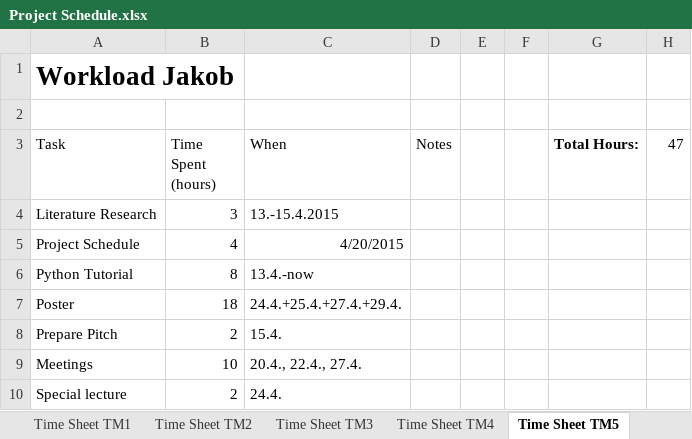
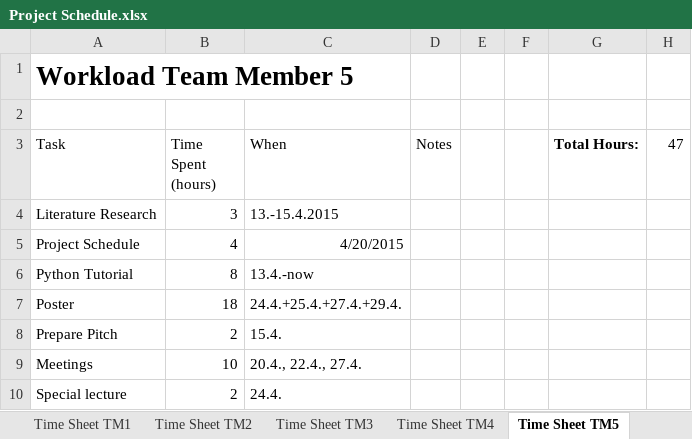
Before and after one commit to heidekrueger/CaseStudiesMachineLearning, an Excel workbook: Project Schedule.xlsx, sheet Time Sheet TM5, drawn as a sheet; values as stored, in another font and other column widths than the file's, no borders; table styles not drawn; the diff names each change by its address in the sheet, - before the commit and + after, or states it on an @@ line.

Commit message:
Team meeting, Project Schedule update

```diff
--- a/Project Schedule.xlsx (sheet Time Sheet TM5)
+++ b/Project Schedule.xlsx (sheet Time Sheet TM5)
-A1 (Task): Workload Jakob
+A1 (Task): Workload Team Member 5
```
Also changed, not shown: sheet Milestones + Packages, sheet Gantt Chart, sheet temporary, sheet Time Sheet TM4, sheet Time Sheet TM1, sheet Time Sheet TM2, 1 more sheet, formulas that keep their value, 2 other files.
